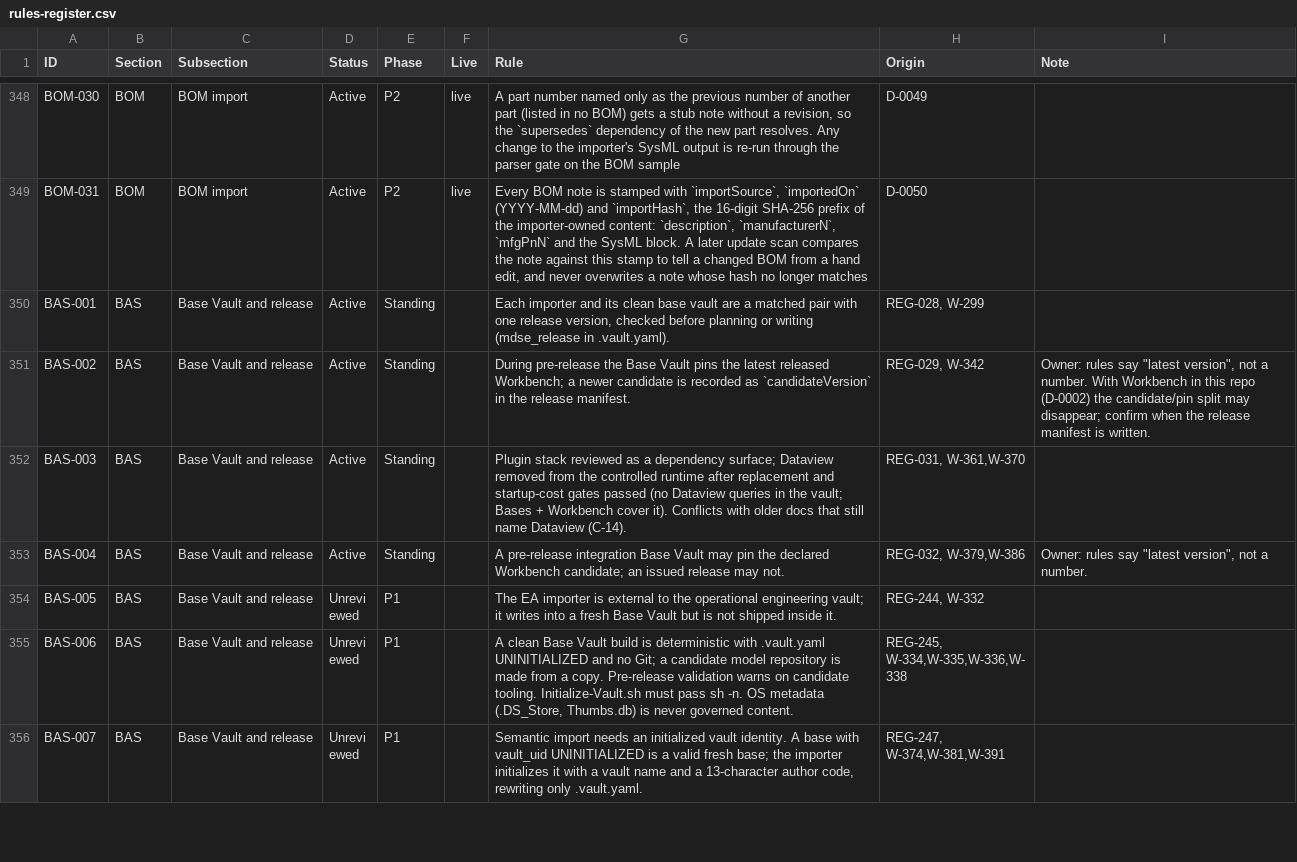
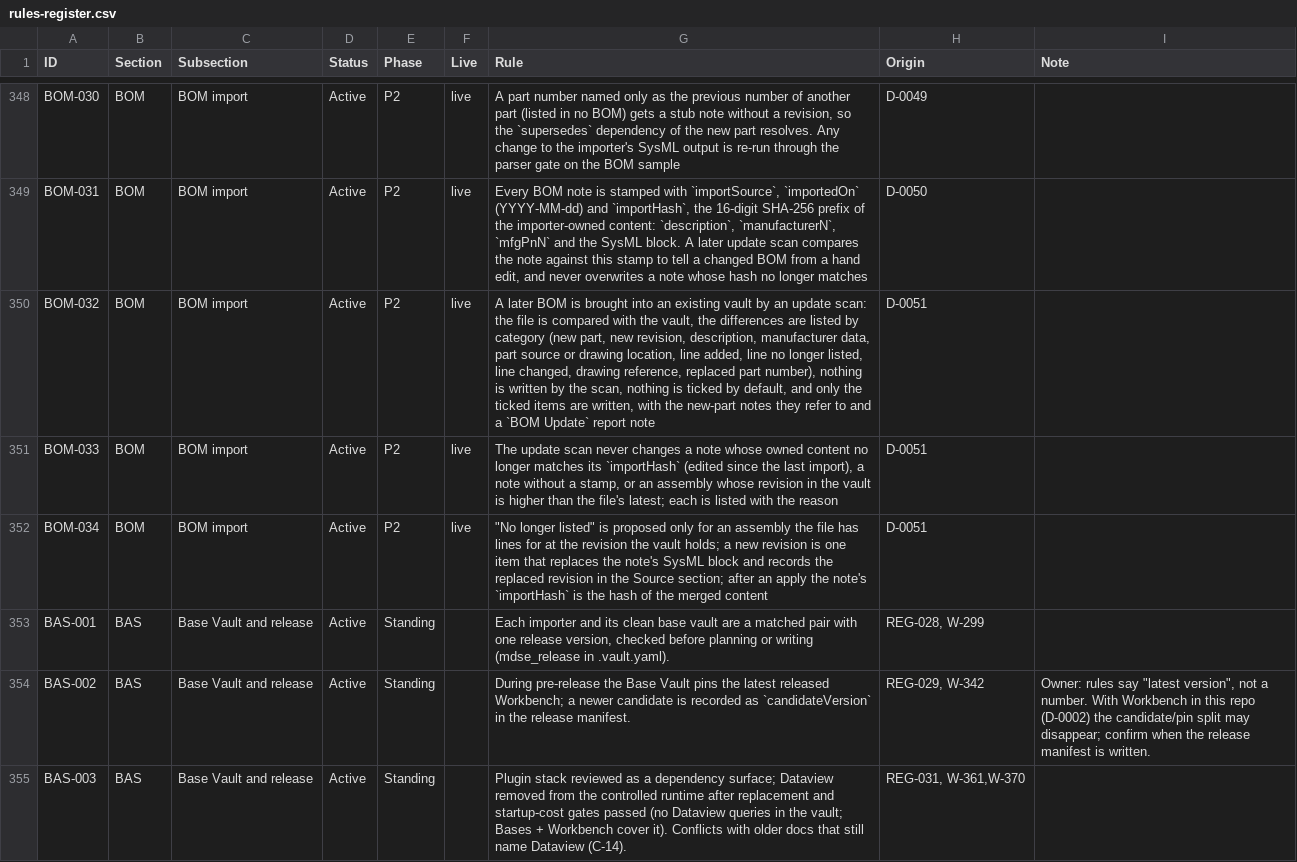
Before and after one commit to spencerskelly/MDSE_v2, a CSV file: governance/register/rules-register.csv, drawn as a sheet; only a part is shown, gaps mark what is left out; the shorter side is filled out with more unchanged rows.

```diff
--- a/governance/register/rules-register.csv
+++ b/governance/register/rules-register.csv
@@ -349,2 +349,5 @@ BOM-030,BOM,BOM import,Active,P2,live,"A part number named only as the previous
 BOM-031,BOM,BOM import,Active,P2,live,"Every BOM note is stamped with `importSource`, `importedOn` (YYYY-MM-dd) and `importHash`, the 16-digit SHA-256 prefix of the importer-owned content: `description`, `manufacturerN`, `mfgPnN` and the SysML block. A later update scan compares the note against this stamp to tell a changed BOM from a hand edit, and never overwrites a note whose hash no longer matches",D-0050,
+BOM-032,BOM,BOM import,Active,P2,live,"A later BOM is brought into an existing vault by an update scan: the file is compared with the vault, the differences are listed by category (new part, new revision, description, manufacturer data, part source or drawing location, line added, line no longer listed, line changed, drawing reference, replaced part number), nothing is written by the scan, nothing is ticked by default, and only the ticked items are written, with the new-part notes they refer to and a `BOM Update` report note",D-0051,
+BOM-033,BOM,BOM import,Active,P2,live,"The update scan never changes a note whose owned content no longer matches its `importHash` (edited since the last import), a note without a stamp, or an assembly whose revision in the vault is higher than the file's latest; each is listed with the reason",D-0051,
+BOM-034,BOM,BOM import,Active,P2,live,"""No longer listed"" is proposed only for an assembly the file has lines for at the revision the vault holds; a new revision is one item that replaces the note's SysML block and records the replaced revision in the Source section; after an apply the note's `importHash` is the hash of the merged content",D-0051,
 BAS-001,BAS,Base Vault and release,Active,Standing,,"Each importer and its clean base vault are a matched pair with one release version, checked before planning or writing (mdse_release in .vault.yaml).","REG-028, W-299",
```
Also changed, not shown: 11 other files.
